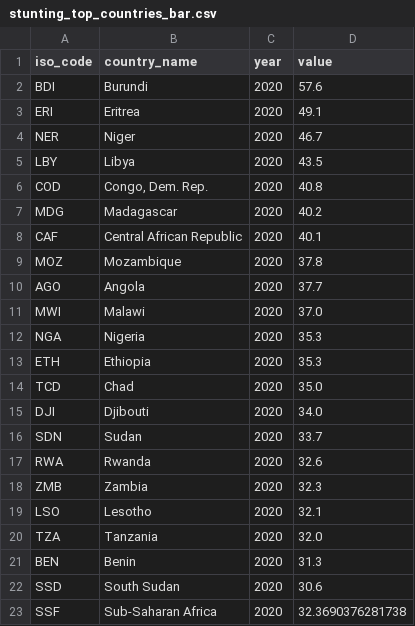
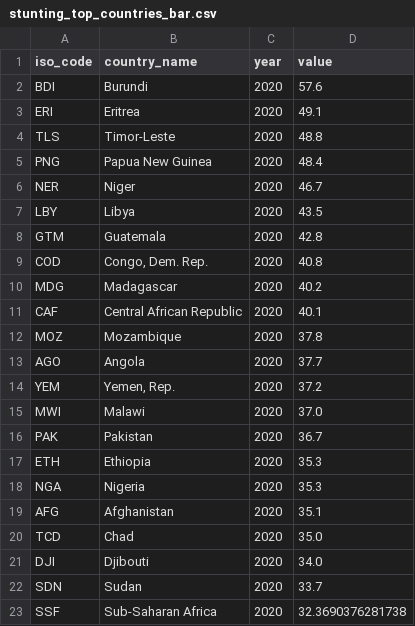
Before and after one commit to ONEcampaign/DataDive_Food_Security, a CSV file: output/stunting_top_countries_bar.csv, drawn as a sheet.

Commit message:
update stunting

```diff
--- a/output/stunting_top_countries_bar.csv
+++ b/output/stunting_top_countries_bar.csv
@@ -3,4 +3,7 @@ BDI,Burundi,2020,57.6
 ERI,Eritrea,2020,49.1
+TLS,Timor-Leste,2020,48.8
+PNG,Papua New Guinea,2020,48.4
 NER,Niger,2020,46.7
 LBY,Libya,2020,43.5
+GTM,Guatemala,2020,42.8
 COD,"Congo, Dem. Rep.",2020,40.8
@@ -10,5 +13,8 @@ MOZ,Mozambique,2020,37.8
 AGO,Angola,2020,37.7
+YEM,"Yemen, Rep.",2020,37.2
 MWI,Malawi,2020,37.0
+PAK,Pakistan,2020,36.7
+ETH,Ethiopia,2020,35.3
 NGA,Nigeria,2020,35.3
-ETH,Ethiopia,2020,35.3
+AFG,Afghanistan,2020,35.1
 TCD,Chad,2020,35.0
@@ -16,8 +22,2 @@ DJI,Djibouti,2020,34.0
 SDN,Sudan,2020,33.7
-RWA,Rwanda,2020,32.6
-ZMB,Zambia,2020,32.3
-LSO,Lesotho,2020,32.1
-TZA,Tanzania,2020,32.0
-BEN,Benin,2020,31.3
-SSD,South Sudan,2020,30.6
 SSF,Sub-Saharan Africa,2020,32.3690376281738
```
Also changed, not shown: 1 other file.
